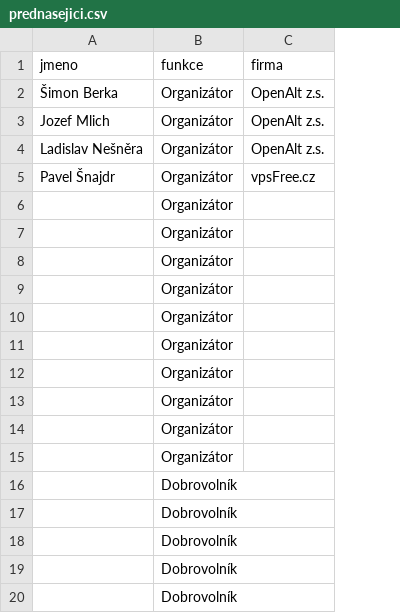
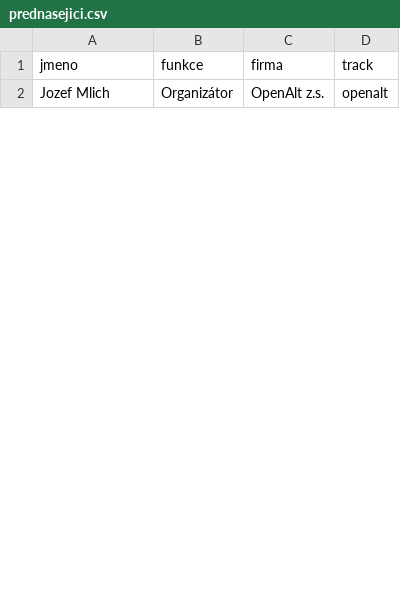
Before and after one commit to jmlich/badge-generator, a CSV file: prednasejici.csv, drawn as a sheet; only a part is shown; removed rows and columns are numbered as before the commit, all else as after; the diff covers the shown part only; the diff names each change by its address in the sheet, - before the commit and + after, or states it on an @@ line.

Commit message:
Add track color coding

```diff
--- a/prednasejici.csv
+++ b/prednasejici.csv
+column D (track), row 2: openalt
-row 2: Šimon Berka | Organizátor | OpenAlt z.s.
-row 4: Ladislav Nešněra | Organizátor | OpenAlt z.s.
-row 5: Pavel Šnajdr | Organizátor | vpsFree.cz
-row 6:  | Organizátor
-row 7:  | Organizátor
-row 8:  | Organizátor
-row 9:  | Organizátor
-row 10:  | Organizátor
-row 11:  | Organizátor
-row 12:  | Organizátor
-row 13:  | Organizátor
-row 14:  | Organizátor
-row 15:  | Organizátor
-row 16:  | Dobrovolník
-row 17:  | Dobrovolník
-row 18:  | Dobrovolník
-row 19:  | Dobrovolník
-row 20:  | Dobrovolník
```
Also changed, not shown: 19 added rows and 15 removed rows elsewhere in this file, 4 other files.
